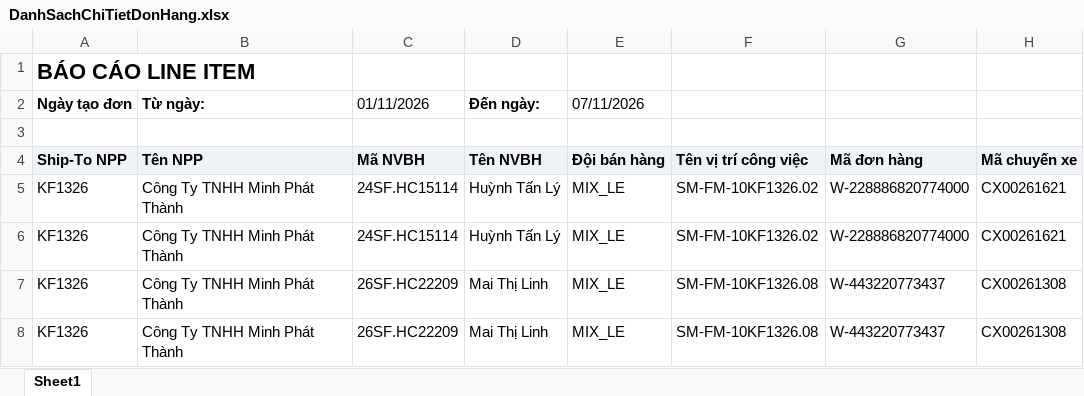
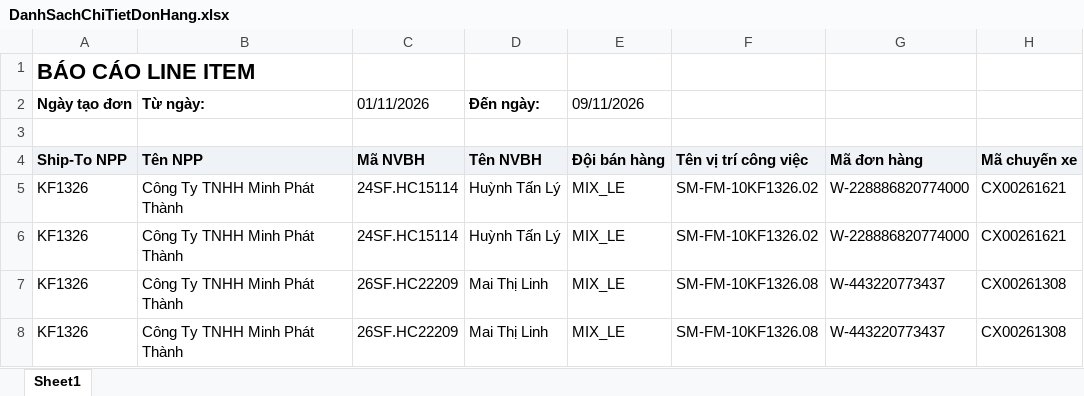
Before and after one commit to Tantt2026/Dashboard-Masan, an Excel workbook: data/Thang11/DanhSachChiTietDonHang.xlsx, sheet Sheet1, drawn as a sheet; only a part is shown; values as stored, in another font and other column widths than the file's, no borders; the diff names each change by its address in the sheet, - before the commit and + after, or states it on an @@ line.

```diff
--- a/data/Thang11/DanhSachChiTietDonHang.xlsx (sheet Sheet1)
+++ b/data/Thang11/DanhSachChiTietDonHang.xlsx (sheet Sheet1)
-E2 (Đội bán hàng): 07/11/2026
+E2 (Đội bán hàng): 09/11/2026
```
Also changed, not shown: data/Thang11/DANH_SACH_KET_QUA_CUA_HANG_THAM_GIA_CHUONG_TRINH.xlsx, data/Thang11/DanhSachLichViengTham.xlsx, 1 other file.
